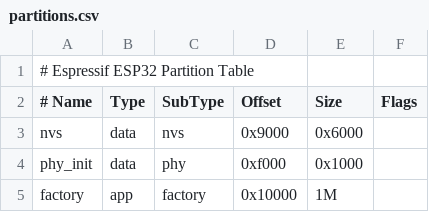
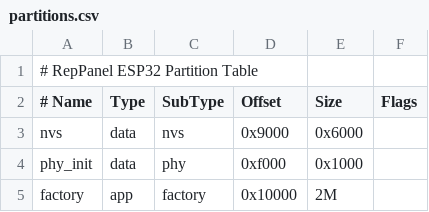
Before and after one commit to seeul8er/RepPanel_ESP32, a CSV file: partitions.csv, drawn as a sheet.

```diff
--- a/partitions.csv
+++ b/partitions.csv
@@ -1,2 +1,2 @@
-# Espressif ESP32 Partition Table
+# RepPanel ESP32 Partition Table
 # Name,   Type, SubType, Offset,  Size, Flags
@@ -4,2 +4,2 @@ nvs,      data, nvs,     0x9000,  0x6000,
 phy_init, data, phy,     0xf000,  0x1000,
-factory,  app,  factory, 0x10000, 1M,
+factory,  app,  factory, 0x10000, 2M,
```
Also changed, not shown: 12 other files.
